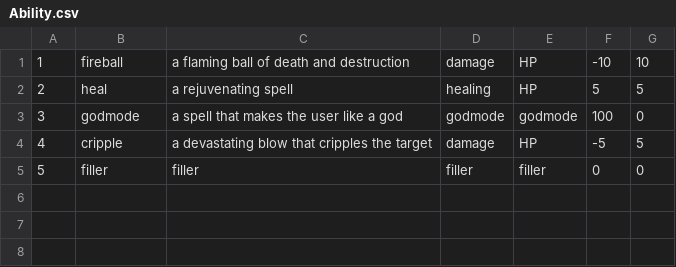
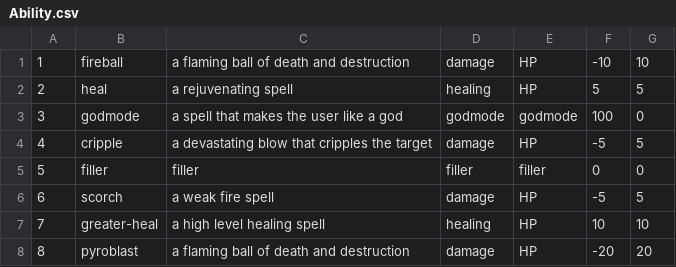
Before and after one commit to andersonjackc/Minotaurs_Labyrinth, a CSV file: src/edu/ycp/CS320_Minotaurs_Labyrinth/tables/Ability.csv, drawn as a sheet.

```diff
--- a/src/edu/ycp/CS320_Minotaurs_Labyrinth/tables/Ability.csv
+++ b/src/edu/ycp/CS320_Minotaurs_Labyrinth/tables/Ability.csv
@@ -5 +5,4 @@
 5|filler|filler|filler|filler|0|0
+6|scorch|a weak fire spell|damage|HP|-5|5
+7|greater-heal|a high level healing spell|healing|HP|10|10
+8|pyroblast|a flaming ball of death and destruction|damage|HP|-20|20
```
Also changed, not shown: 1 other file.
